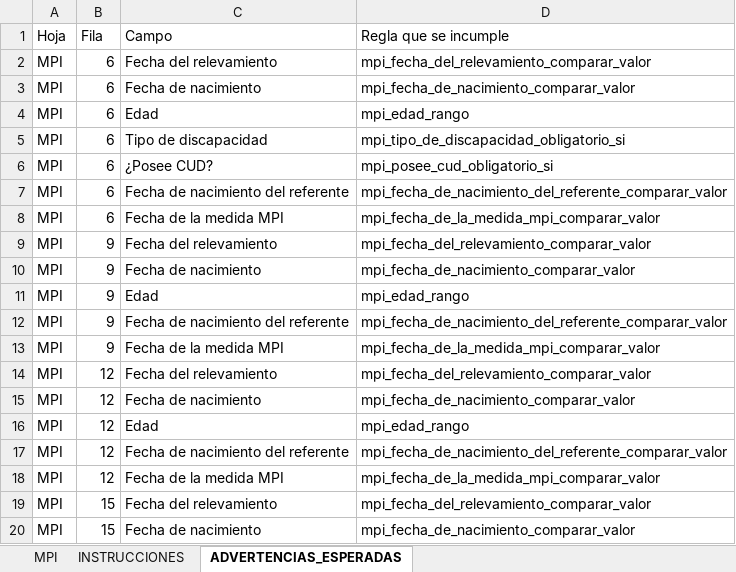
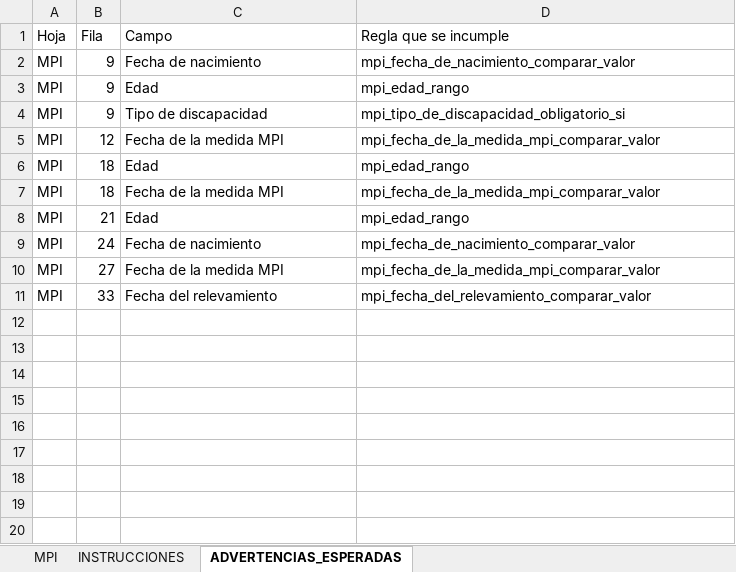
Before and after one commit to dsocial118/Modulo-de-Importaciones-Recurrentes, an Excel workbook: runac/demo/MPI_2026_T1_Chubut_CON_ADVERTENCIAS.xlsx, sheet ADVERTENCIAS_ESPERADAS, drawn as a sheet; only a part is shown; the shorter side is filled out with more unchanged rows; values as stored, in another font and other column widths than the file's, no borders; removed rows and columns are numbered as before the commit, all else as after; the diff covers the shown part only; the diff names each change by its address in the sheet, - before the commit and + after, or states it on an @@ line.

```diff
--- a/runac/demo/MPI_2026_T1_Chubut_CON_ADVERTENCIAS.xlsx (sheet ADVERTENCIAS_ESPERADAS)
+++ b/runac/demo/MPI_2026_T1_Chubut_CON_ADVERTENCIAS.xlsx (sheet ADVERTENCIAS_ESPERADAS)
-row 2: MPI | 6 | Fecha del relevamiento | mpi_fecha_del_relevamiento_comparar_valor
-row 3: MPI | 6 | Fecha de nacimiento | mpi_fecha_de_nacimiento_comparar_valor
-row 4: MPI | 6 | Edad | mpi_edad_rango
-row 5: MPI | 6 | Tipo de discapacidad | mpi_tipo_de_discapacidad_obligatorio_si
-row 6: MPI | 6 | ¿Posee CUD? | mpi_posee_cud_obligatorio_si
-row 7: MPI | 6 | Fecha de nacimiento del referente | mpi_fecha_de_nacimiento_del_referente_comparar_valor
-row 8: MPI | 6 | Fecha de la medida MPI | mpi_fecha_de_la_medida_mpi_comparar_valor
-row 9: MPI | 9 | Fecha del relevamiento | mpi_fecha_del_relevamiento_comparar_valor
-row 12: MPI | 9 | Fecha de nacimiento del referente | mpi_fecha_de_nacimiento_del_referente_comparar_valor
-C4 (Campo): Fecha de la medida MPI
+C4 (Campo): Tipo de discapacidad
-D4 (Regla que se incumple): mpi_fecha_de_la_medida_mpi_comparar_valor
+D4 (Regla que se incumple): mpi_tipo_de_discapacidad_obligatorio_si
-row 14: MPI | 12 | Fecha del relevamiento | mpi_fecha_del_relevamiento_comparar_valor
-row 15: MPI | 12 | Fecha de nacimiento | mpi_fecha_de_nacimiento_comparar_valor
-row 16: MPI | 12 | Edad | mpi_edad_rango
-row 17: MPI | 12 | Fecha de nacimiento del referente | mpi_fecha_de_nacimiento_del_referente_comparar_valor
-row 19: MPI | 15 | Fecha del relevamiento | mpi_fecha_del_relevamiento_comparar_valor
-row 20: MPI | 15 | Fecha de nacimiento | mpi_fecha_de_nacimiento_comparar_valor
```
Also changed, not shown: 31 removed rows elsewhere in this sheet, sheet MPI, 11 other files.
